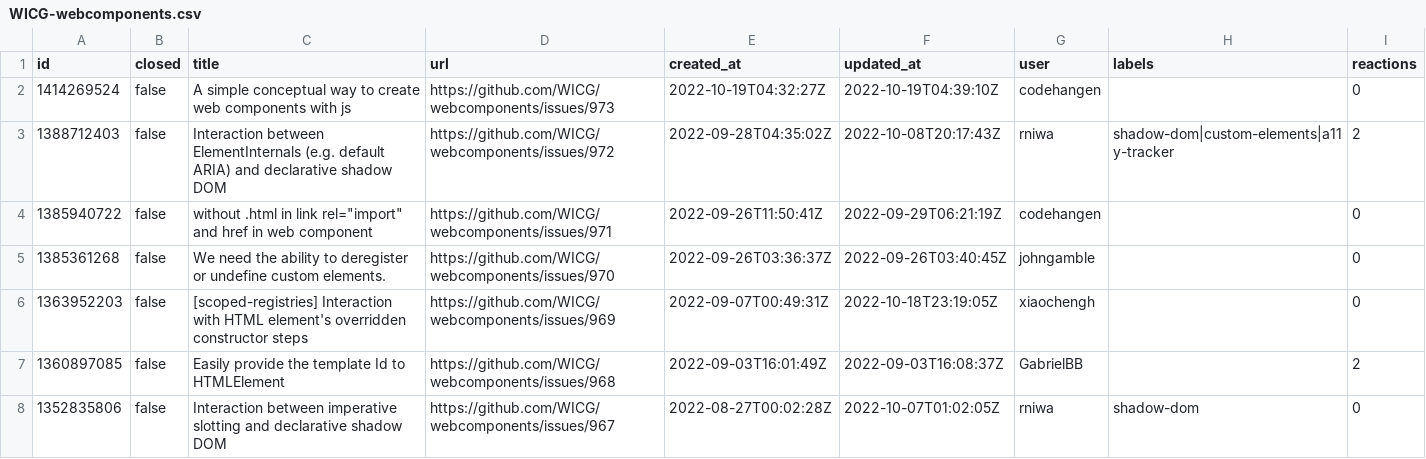
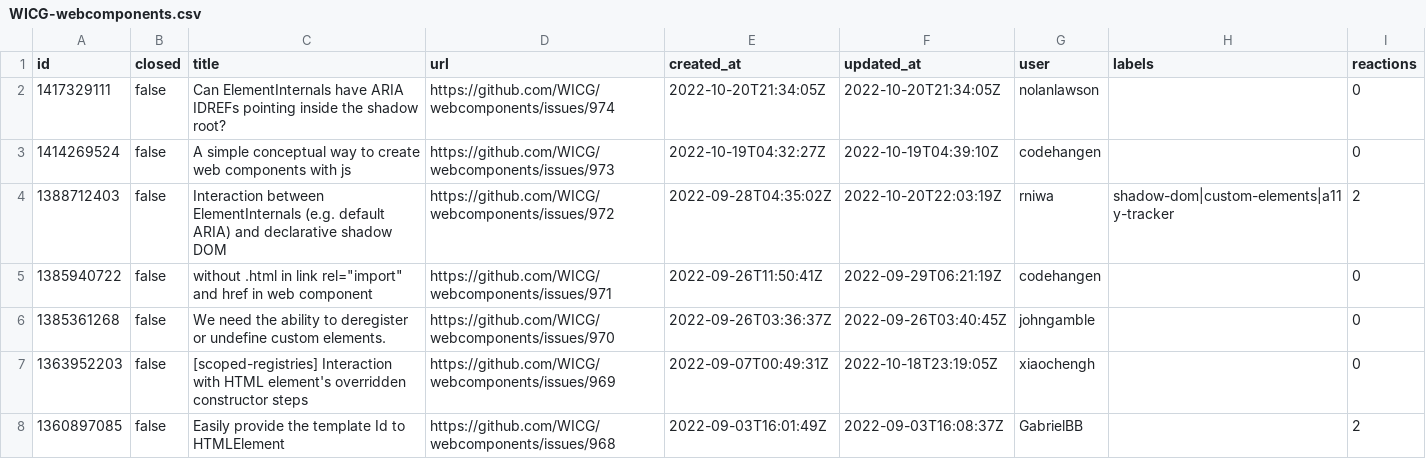
Before and after one commit to bgrins/compat-utils, a CSV file: output/WICG-webcomponents.csv, drawn as a sheet; only a part is shown; the shorter side is filled out with more unchanged rows.

```diff
--- a/output/WICG-webcomponents.csv
+++ b/output/WICG-webcomponents.csv
@@ -1,4 +1,5 @@
 id,closed,title,url,created_at,updated_at,user,labels,reactions
+1417329111,false,Can ElementInternals have ARIA IDREFs pointing inside the shadow root?,https://github.com/WICG/webcomponents/issues/974,2022-10-20T21:34:05Z,2022-10-20T21:34:05Z,nolanlawson,,0
 1414269524,false,A simple conceptual way to create web components with js,https://github.com/WICG/webcomponents/issues/973,2022-10-19T04:32:27Z,2022-10-19T04:39:10Z,codehangen,,0
-1388712403,false,Interaction between ElementInternals (e.g. default ARIA) and declarative shadow DOM,https://github.com/WICG/webcomponents/issues/972,2022-09-28T04:35:02Z,2022-10-08T20:17:43Z,rniwa,shadow-dom|custom-elements|a11y-tracker,2
+1388712403,false,Interaction between ElementInternals (e.g. default ARIA) and declarative shadow DOM,https://github.com/WICG/webcomponents/issues/972,2022-09-28T04:35:02Z,2022-10-20T22:03:19Z,rniwa,shadow-dom|custom-elements|a11y-tracker,2
 1385940722,false," without .html in link rel=""import"" and href in web component",https://github.com/WICG/webcomponents/issues/971,2022-09-26T11:50:41Z,2022-09-29T06:21:19Z,codehangen,,0
```
Also changed, not shown: output/all-comments.csv, output/w3ctag-design-reviews.csv, 4 other files.
